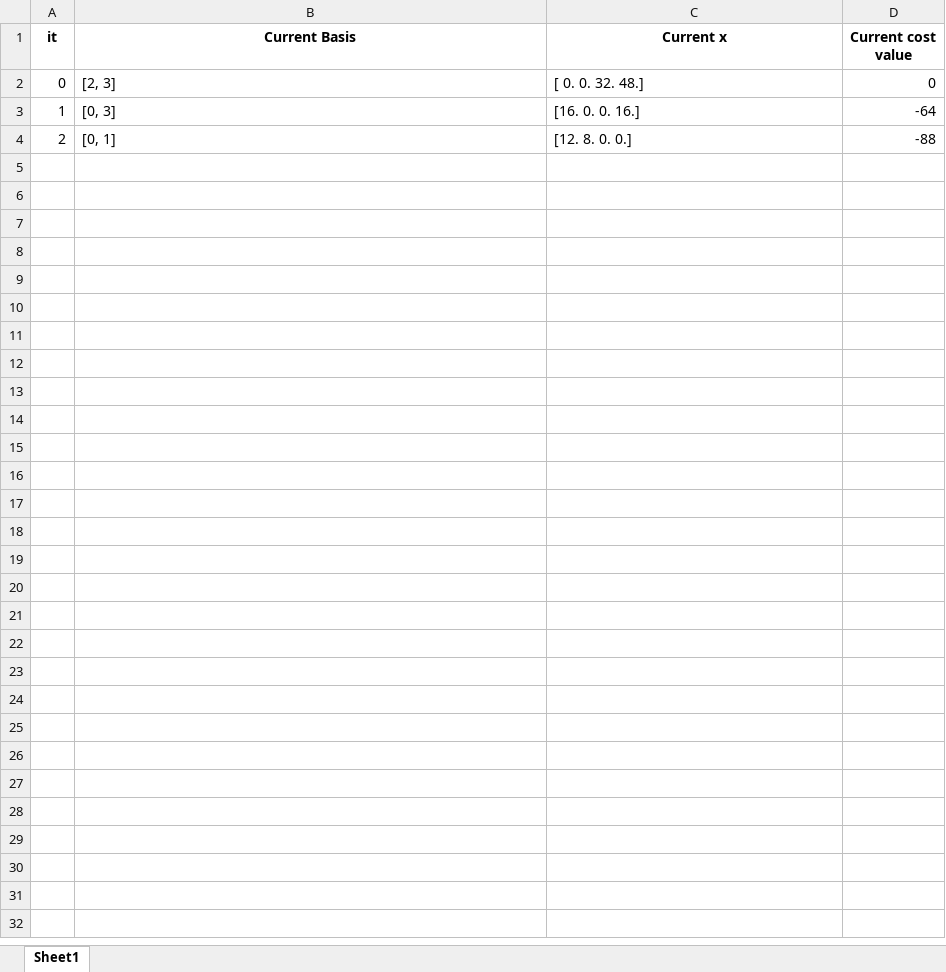
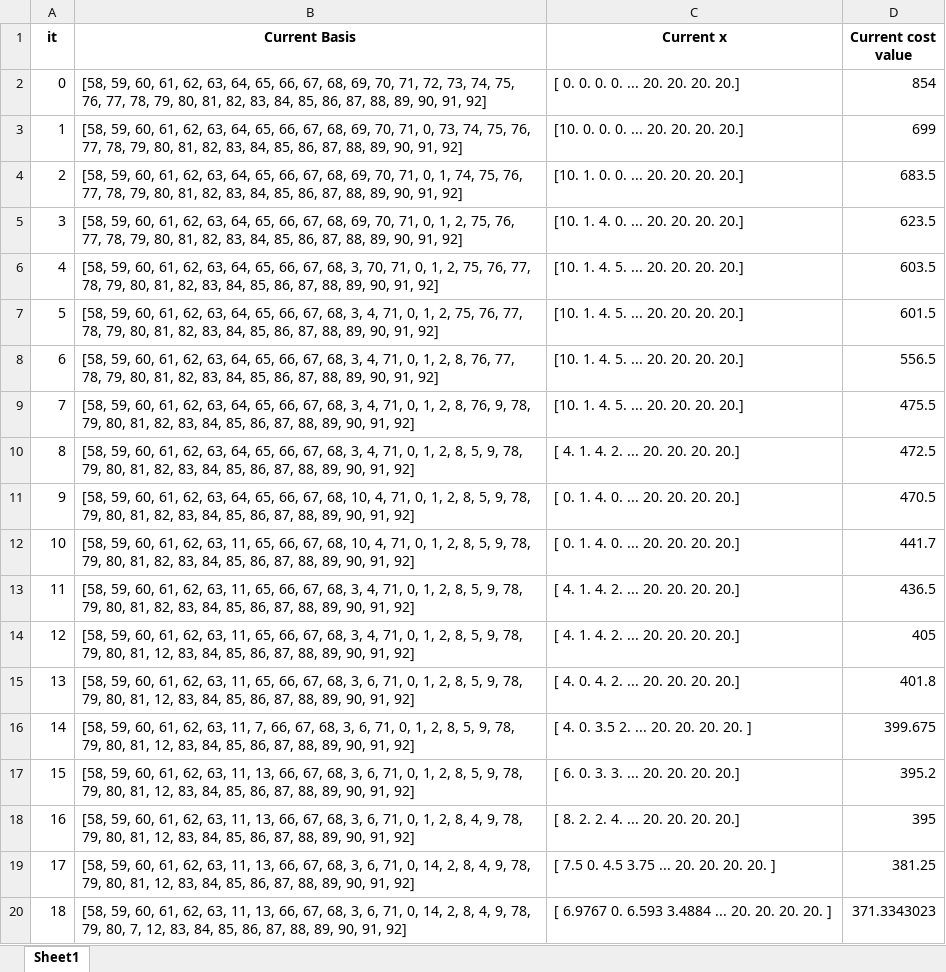
Before and after one commit to feuer95/Thesis, an Excel workbook: Python/Simplex_Minty2.xlsx, sheet Sheet1, drawn as a sheet; only a part is shown; values as stored, in another font and other column widths than the file's, no borders; the diff covers the shown part only; the diff names each change by its address in the sheet, - before the commit and + after, or states it on an @@ line.

```diff
--- a/Python/Simplex_Minty2.xlsx (sheet Sheet1)
+++ b/Python/Simplex_Minty2.xlsx (sheet Sheet1)
-B2 (Current Basis): [2, 3]
+B2 (Current Basis): [58, 59, 60, 61, 62, 63, 64, 65, 66, 67, 68, 69, 70, 71, 72, 73, 74, 75, 76, 77, 78, 79, 80, 81, 82, 83, 84, 85, 86, 87, 88, 89, 90, 91, 92]
-C2 (Current x): [ 0. 0. 32. 48.]
+C2 (Current x): [ 0. 0. 0. 0. ... 20. 20. 20. 20.]
-D2 (Current cost value): 0
+D2 (Current cost value): 854
-B3 (Current Basis): [0, 3]
+B3 (Current Basis): [58, 59, 60, 61, 62, 63, 64, 65, 66, 67, 68, 69, 70, 71, 0, 73, 74, 75, 76, 77, 78, 79, 80, 81, 82, 83, 84, 85, 86, 87, 88, 89, 90, 91, 92]
-C3 (Current x): [16. 0. 0. 16.]
+C3 (Current x): [10. 0. 0. 0. ... 20. 20. 20. 20.]
-D3 (Current cost value): -64
+D3 (Current cost value): 699
-B4 (Current Basis): [0, 1]
+B4 (Current Basis): [58, 59, 60, 61, 62, 63, 64, 65, 66, 67, 68, 69, 70, 71, 0, 1, 74, 75, 76, 77, 78, 79, 80, 81, 82, 83, 84, 85, 86, 87, 88, 89, 90, 91, 92]
-C4 (Current x): [12. 8. 0. 0.]
+C4 (Current x): [10. 1. 0. 0. ... 20. 20. 20. 20.]
-D4 (Current cost value): -88
+D4 (Current cost value): 683.5
+row 5: 3 | [58, 59, 60, 61, 62, 63, 64, 65, 66, 67, 68, 69, 70, 71, 0, 1, 2, 75, 76, 77, 78, 79, 80, 81, 82, 83, 84, 85, 86, 87, 88, 89, 90, 91, 92] | [10. 1. 4. 0. ... 20. 20. 20. 20.] | 623.5
+row 6: 4 | [58, 59, 60, 61, 62, 63, 64, 65, 66, 67, 68, 3, 70, 71, 0, 1, 2, 75, 76, 77, 78, 79, 80, 81, 82, 83, 84, 85, 86, 87, 88, 89, 90, 91, 92] | [10. 1. 4. 5. ... 20. 20. 20. 20.] | 603.5
+row 7: 5 | [58, 59, 60, 61, 62, 63, 64, 65, 66, 67, 68, 3, 4, 71, 0, 1, 2, 75, 76, 77, 78, 79, 80, 81, 82, 83, 84, 85, 86, 87, 88, 89, 90, 91, 92] | [10. 1. 4. 5. ... 20. 20. 20. 20.] | 601.5
+row 8: 6 | [58, 59, 60, 61, 62, 63, 64, 65, 66, 67, 68, 3, 4, 71, 0, 1, 2, 8, 76, 77, 78, 79, 80, 81, 82, 83, 84, 85, 86, 87, 88, 89, 90, 91, 92] | [10. 1. 4. 5. ... 20. 20. 20. 20.] | 556.5
+row 9: 7 | [58, 59, 60, 61, 62, 63, 64, 65, 66, 67, 68, 3, 4, 71, 0, 1, 2, 8, 76, 9, 78, 79, 80, 81, 82, 83, 84, 85, 86, 87, 88, 89, 90, 91, 92] | [10. 1. 4. 5. ... 20. 20. 20. 20.] | 475.5
+row 10: 8 | [58, 59, 60, 61, 62, 63, 64, 65, 66, 67, 68, 3, 4, 71, 0, 1, 2, 8, 5, 9, 78, 79, 80, 81, 82, 83, 84, 85, 86, 87, 88, 89, 90, 91, 92] | [ 4. 1. 4. 2. ... 20. 20. 20. 20.] | 472.5
+row 11: 9 | [58, 59, 60, 61, 62, 63, 64, 65, 66, 67, 68, 10, 4, 71, 0, 1, 2, 8, 5, 9, 78, 79, 80, 81, 82, 83, 84, 85, 86, 87, 88, 89, 90, 91, 92] | [ 0. 1. 4. 0. ... 20. 20. 20. 20.] | 470.5
+row 12: 10 | [58, 59, 60, 61, 62, 63, 11, 65, 66, 67, 68, 10, 4, 71, 0, 1, 2, 8, 5, 9, 78, 79, 80, 81, 82, 83, 84, 85, 86, 87, 88, 89, 90, 91, 92] | [ 0. 1. 4. 0. ... 20. 20. 20. 20.] | 441.7
+row 13: 11 | [58, 59, 60, 61, 62, 63, 11, 65, 66, 67, 68, 3, 4, 71, 0, 1, 2, 8, 5, 9, 78, 79, 80, 81, 82, 83, 84, 85, 86, 87, 88, 89, 90, 91, 92] | [ 4. 1. 4. 2. ... 20. 20. 20. 20.] | 436.5
+row 14: 12 | [58, 59, 60, 61, 62, 63, 11, 65, 66, 67, 68, 3, 4, 71, 0, 1, 2, 8, 5, 9, 78, 79, 80, 81, 12, 83, 84, 85, 86, 87, 88, 89, 90, 91, 92] | [ 4. 1. 4. 2. ... 20. 20. 20. 20.] | 405
+row 15: 13 | [58, 59, 60, 61, 62, 63, 11, 65, 66, 67, 68, 3, 6, 71, 0, 1, 2, 8, 5, 9, 78, 79, 80, 81, 12, 83, 84, 85, 86, 87, 88, 89, 90, 91, 92] | [ 4. 0. 4. 2. ... 20. 20. 20. 20.] | 401.8
+row 16: 14 | [58, 59, 60, 61, 62, 63, 11, 7, 66, 67, 68, 3, 6, 71, 0, 1, 2, 8, 5, 9, 78, 79, 80, 81, 12, 83, 84, 85, 86, 87, 88, 89, 90, 91, 92] | [ 4. 0. 3.5 2. ... 20. 20. 20. 20. ] | 399.675
+row 17: 15 | [58, 59, 60, 61, 62, 63, 11, 13, 66, 67, 68, 3, 6, 71, 0, 1, 2, 8, 5, 9, 78, 79, 80, 81, 12, 83, 84, 85, 86, 87, 88, 89, 90, 91, 92] | [ 6. 0. 3. 3. ... 20. 20. 20. 20.] | 395.2
+row 18: 16 | [58, 59, 60, 61, 62, 63, 11, 13, 66, 67, 68, 3, 6, 71, 0, 1, 2, 8, 4, 9, 78, 79, 80, 81, 12, 83, 84, 85, 86, 87, 88, 89, 90, 91, 92] | [ 8. 2. 2. 4. ... 20. 20. 20. 20.] | 395
+row 19: 17 | [58, 59, 60, 61, 62, 63, 11, 13, 66, 67, 68, 3, 6, 71, 0, 14, 2, 8, 4, 9, 78, 79, 80, 81, 12, 83, 84, 85, 86, 87, 88, 89, 90, 91, 92] | [ 7.5 0. 4.5 3.75 ... 20. 20. 20. 20. ] | 381.25
+row 20: 18 | [58, 59, 60, 61, 62, 63, 11, 13, 66, 67, 68, 3, 6, 71, 0, 14, 2, 8, 4, 9, 78, 79, 80, 7, 12, 83, 84, 85, 86, 87, 88, 89, 90, 91, 92] | [ 6.9767 0. 6.593 3.4884 ... 20. 20. 20. 20. ] | 371.3343023
```
Also changed, not shown: 143 added rows elsewhere in this sheet, Python/Iterations_ numb.xlsx, Python/QA.xlsx, 18 other files.
